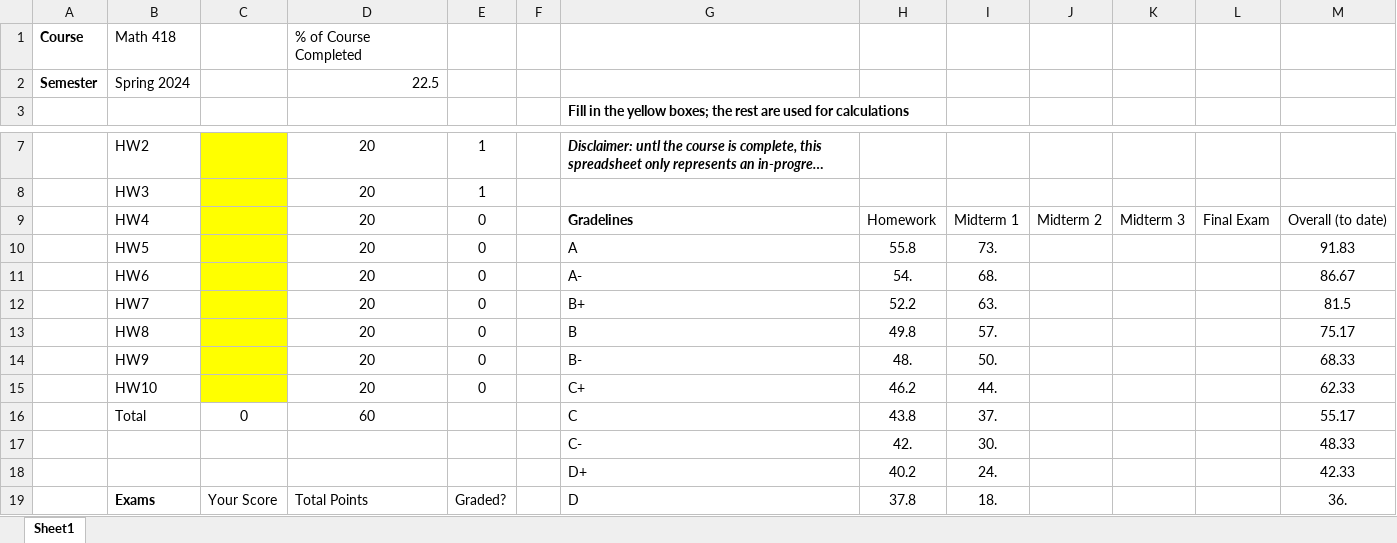
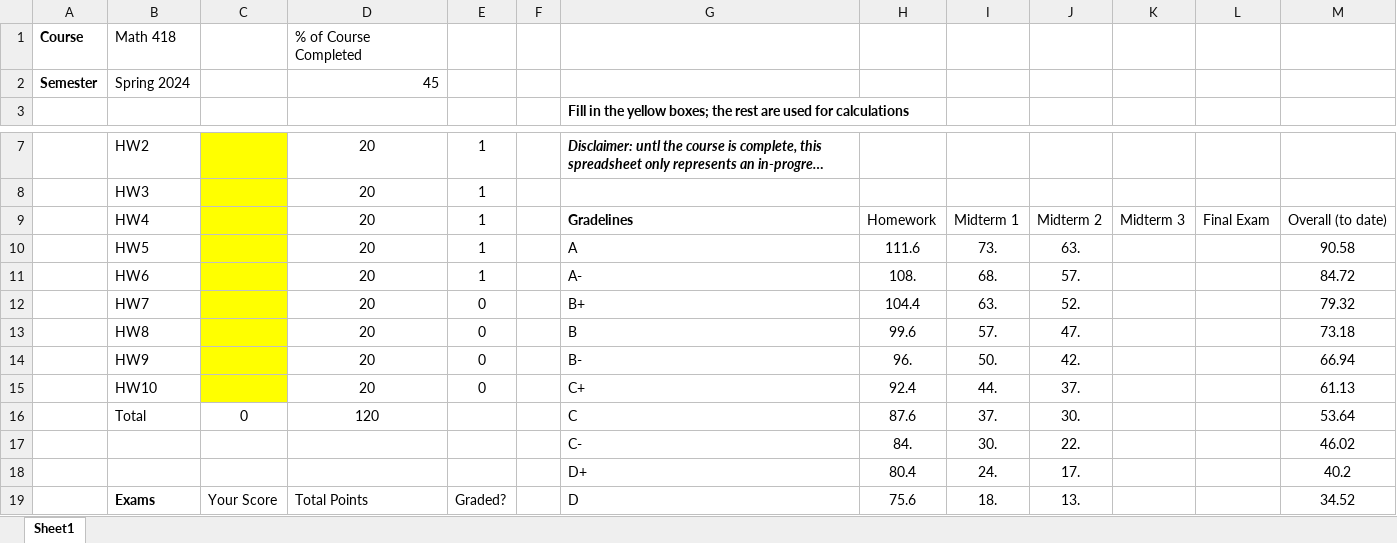
Before and after one commit to andyhardt/andyhardt.github.io, an Excel workbook: 418_S24/gradelines.xlsx, sheet Sheet1, drawn as a sheet; only a part is shown, gaps mark what is left out; long unchanged cells end in …; values as stored, in another font and other column widths than the file's, no borders; charts and pictures not drawn; removed rows and columns are numbered as before the commit, all else as after; the diff covers the shown part only; the diff names each change by its address in the sheet, - before the commit and + after, or states it on an @@ line.

Commit message:
updated gradeline spreadsheet

```diff
--- a/418_S24/gradelines.xlsx (sheet Sheet1)
+++ b/418_S24/gradelines.xlsx (sheet Sheet1)
-D2: 22.5
+D2: 45
-E9:E11: 0
+E9:E11: 1
-H10: 55.8
+H10: 111.6
-J10: (empty)
+J10: 63.
-M10: 91.83
+M10: 90.58
-H11: 54.
+H11: 108.
-J11: (empty)
+J11: 57.
-M11: 86.67
+M11: 84.72
-H12: 52.2
+H12: 104.4
-J12: (empty)
+J12: 52.
-M12: 81.5
+M12: 79.32
-H13: 49.8
+H13: 99.6
-J13: (empty)
+J13: 47.
-M13: 75.17
+M13: 73.18
-H14: 48.
+H14: 96.
-J14: (empty)
+J14: 42.
-M14: 68.33
+M14: 66.94
-H15: 46.2
+H15: 92.4
-J15: (empty)
+J15: 37.
-M15: 62.33
+M15: 61.13
-D16: 60
+D16: 120
-H16: 43.8
+H16: 87.6
-J16: (empty)
+J16: 30.
-M16: 55.17
+M16: 53.64
-row 17:  |  |  |  |  |  | C- | 42. | 30. |  |  |  | 48.33
-row 18:  |  |  |  |  |  | D+ | 40.2 | 24. |  |  |  | 42.33
+row 17:  |  |  |  |  |  | C- | 84. | 30. | 22. |  |  | 46.02
+row 18:  |  |  |  |  |  | D+ | 80.4 | 24. | 17. |  |  | 40.2
-H19: 37.8
+H19: 75.6
-J19: (empty)
+J19: 13.
-M19: 36.
+M19: 34.52
```
Also changed, not shown: 8 edited cells elsewhere in this sheet.
